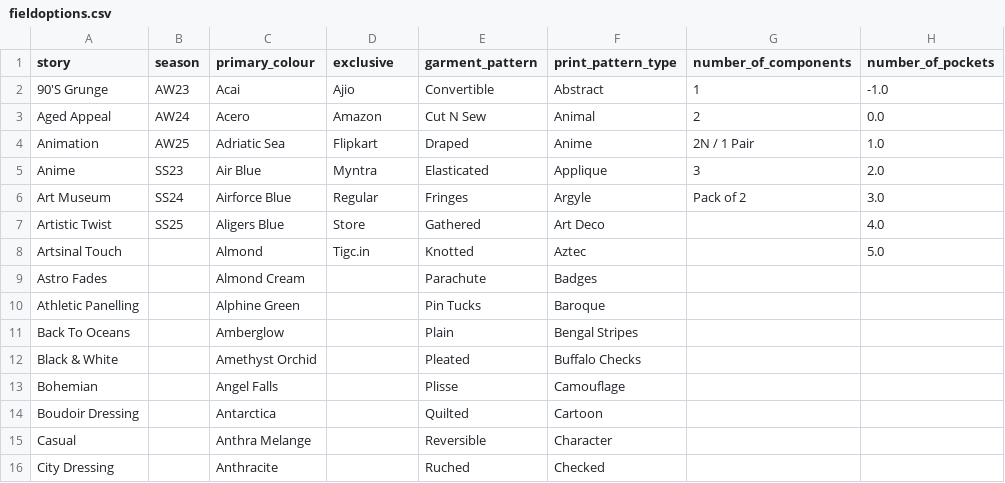
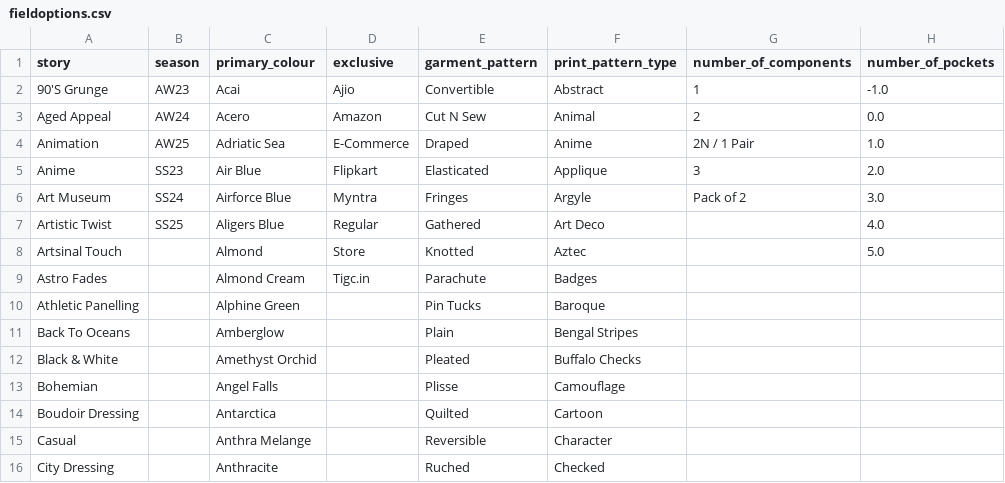
Before and after one commit to parthiv211/chanakya---2, a CSV file: backend/static/fieldoptions.csv, drawn as a sheet; only a part is shown; the diff names each change by its address in the sheet, - before the commit and + after, or states it on an @@ line.

```diff
--- a/backend/static/fieldoptions.csv
+++ b/backend/static/fieldoptions.csv
-D4 (exclusive): Flipkart
+D4 (exclusive): E-Commerce
-D5 (exclusive): Myntra
+D5 (exclusive): Flipkart
-D6 (exclusive): Regular
+D6 (exclusive): Myntra
-D7 (exclusive): Store
+D7 (exclusive): Regular
-D8 (exclusive): Tigc.in
+D8 (exclusive): Store
-D9 (exclusive): (empty)
+D9 (exclusive): Tigc.in
```
Also changed, not shown: 1 other file.
